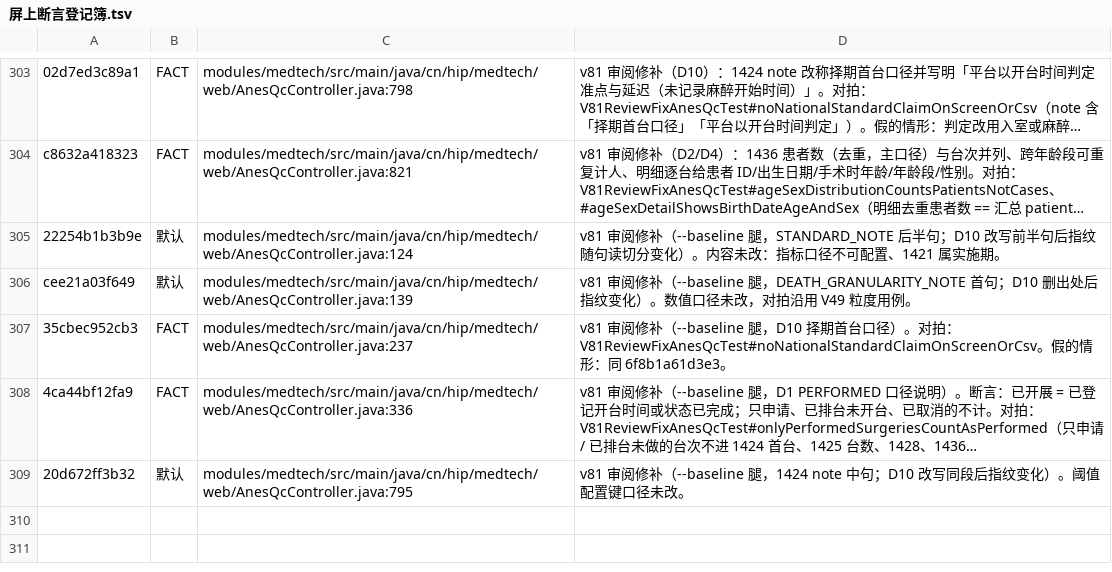
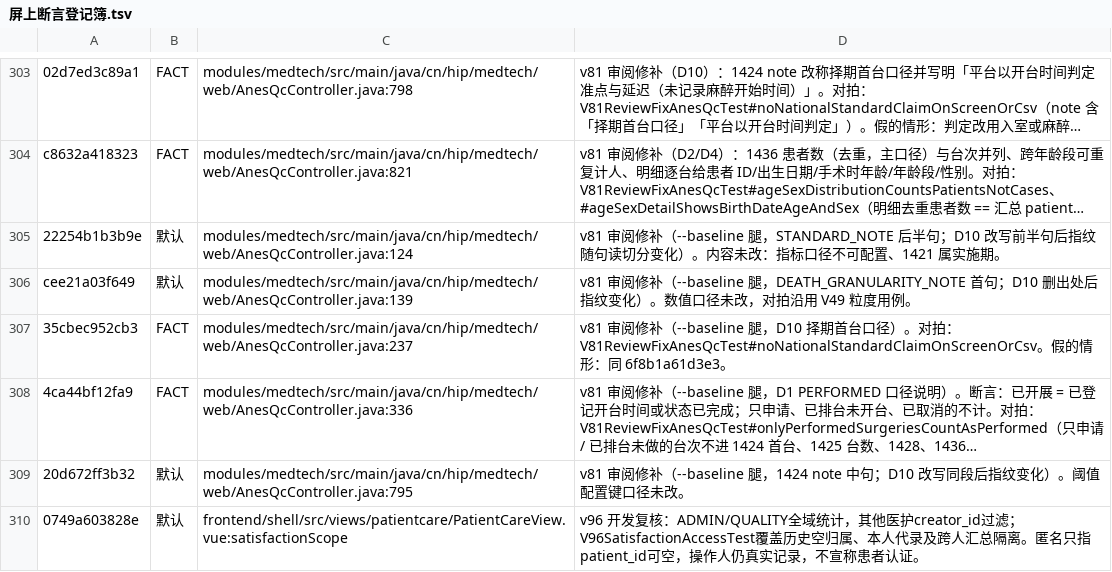
Before and after one commit to xujiann/hip-platform, a TSV file: docs/屏上断言登记簿.tsv, drawn as a sheet; only a part is shown, gaps mark what is left out; long unchanged cells end in …; the diff names each change by its address in the sheet, - before the commit and + after, or states it on an @@ line.

Commit message:
v96 审阅修补：登记满意度统计范围与后台代录身份边界

```diff
--- a/docs/屏上断言登记簿.tsv
+++ b/docs/屏上断言登记簿.tsv
+row 310: 0749a603828e | 默认 | frontend/shell/src/views/patientcare/PatientCareView.vue:satisfactionScope | v96 开发复核：ADMIN/QUALITY全域统计，其他医护creator_id过滤；V96SatisfactionAccessTest覆盖历史空归属、本人代录及跨人汇总隔离。匿名只指patient_id可空，操作人仍真实记录，不宣称患者认证。
```
